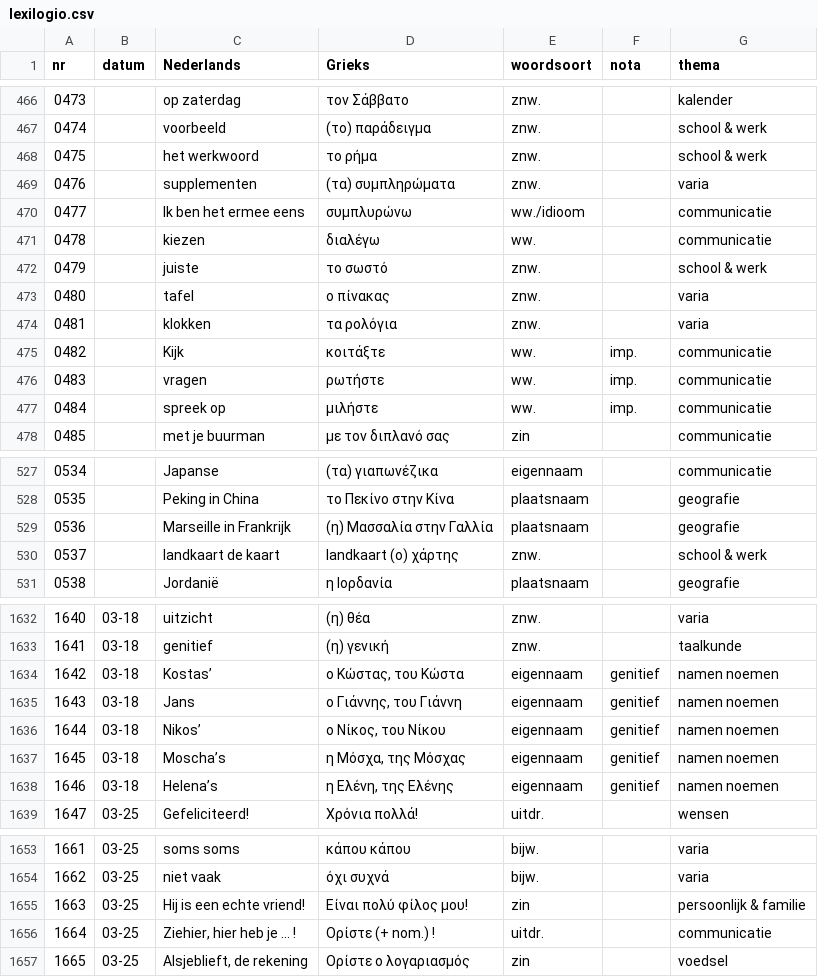
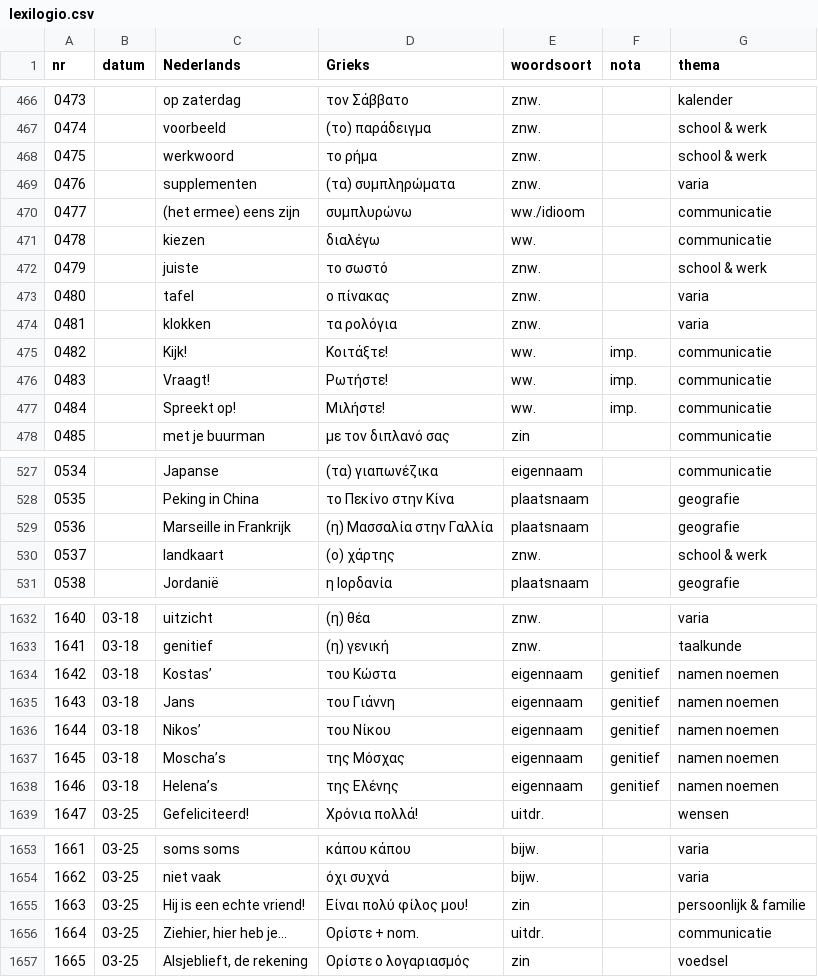
Before and after one commit to rhythmus/lexilogio, a CSV file: lexilogio.csv, drawn as a sheet; only a part is shown, gaps mark what is left out; the diff covers the shown part only.

Commit message:
more smaller edits

```diff
--- a/lexilogio.csv
+++ b/lexilogio.csv
@@ -467,5 +467,5 @@ nr;datum;Nederlands;Grieks;woordsoort;nota;thema
 0474;;voorbeeld;(το) παράδειγμα;znw.;;school & werk
-0475;;het werkwoord;το ρήμα;znw.;;school & werk
+0475;;werkwoord;το ρήμα;znw.;;school & werk
 0476;;supplementen;(τα) συμπληρώματα;znw.;;varia
-0477;;Ik ben het ermee eens;συμπλυρώνω;ww./idioom;;communicatie
+0477;;(het ermee) eens zijn;συμπλυρώνω;ww./idioom;;communicatie
 0478;;kiezen;διαλέγω;ww.;;communicatie
@@ -474,5 +474,5 @@ nr;datum;Nederlands;Grieks;woordsoort;nota;thema
 0481;;klokken;τα ρολόγια;znw.;;varia
-0482;;Kijk;κοιτάξτε;ww.;imp.;communicatie
-0483;;vragen;ρωτήστε;ww.;imp.;communicatie
-0484;;spreek op;μιλήστε;ww.;imp.;communicatie
+0482;;Kijk!;Κοιτάξτε!;ww.;imp.;communicatie
+0483;;Vraagt!;Ρωτήστε!;ww.;imp.;communicatie
+0484;;Spreekt op!;Μιλήστε!;ww.;imp.;communicatie
 0485;;met je buurman;με τον διπλανό σας;zin;;communicatie
@@ -529,3 +529,3 @@ nr;datum;Nederlands;Grieks;woordsoort;nota;thema
 0536;;Marseille in Frankrijk;(η) Μασσαλία στην Γαλλία;plaatsnaam;;geografie
-0537;;landkaart de kaart;landkaart (ο) χάρτης;znw.;;school & werk
+0537;;landkaart;(ο) χάρτης;znw.;;school & werk
 0538;;Jordanië;η Ιορδανία;plaatsnaam;;geografie
@@ -1633,7 +1633,7 @@ nr;datum;Nederlands;Grieks;woordsoort;nota;thema
 1641;03-18;genitief;(η) γενική;znw.;;taalkunde
-1642;03-18;Kostas’;ο Κώστας, του Κώστα;eigennaam;genitief;namen noemen
-1643;03-18;Jans;ο Γιάννης, του Γιάννη;eigennaam;genitief;namen noemen
-1644;03-18;Nikos’;ο Νίκος, του Νίκου;eigennaam;genitief;namen noemen
-1645;03-18;Moscha’s;η Μόσχα, της Μόσχας;eigennaam;genitief;namen noemen
-1646;03-18;Helena’s;η Ελένη, της Ελένης;eigennaam;genitief;namen noemen
+1642;03-18;Kostas’;του Κώστα;eigennaam;genitief;namen noemen
+1643;03-18;Jans;του Γιάννη;eigennaam;genitief;namen noemen
+1644;03-18;Nikos’;του Νίκου;eigennaam;genitief;namen noemen
+1645;03-18;Moscha’s;της Μόσχας;eigennaam;genitief;namen noemen
+1646;03-18;Helena’s;της Ελένης;eigennaam;genitief;namen noemen
 1647;03-25;Gefeliciteerd!;Χρόνια πολλά!;uitdr.;;wensen
@@ -1655,3 +1655,3 @@ nr;datum;Nederlands;Grieks;woordsoort;nota;thema
 1663;03-25;Hij is een echte vriend!;Είναι πολύ φίλος μου!;zin;;persoonlijk & familie
-1664;03-25;Ziehier, hier heb je … !;Ορίστε (+ nom.) !;uitdr.;;communicatie
+1664;03-25;Ziehier, hier heb je…;Ορίστε + nom.;uitdr.;;communicatie
 1665;03-25;Alsjeblieft, de rekening;Ορίστε ο λογαριασμός;zin;;voedsel
```
Also changed, not shown: 1 edited cell elsewhere in this file.
